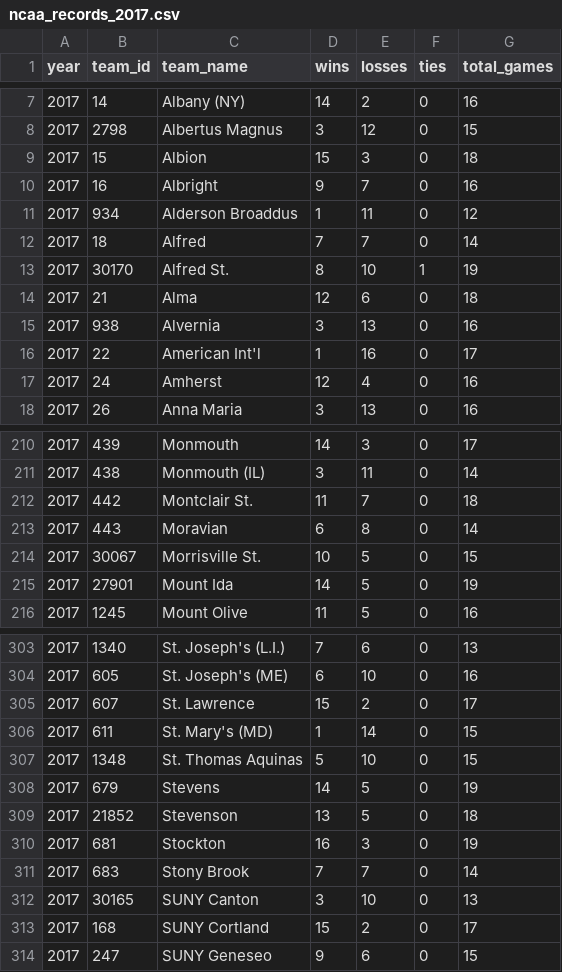
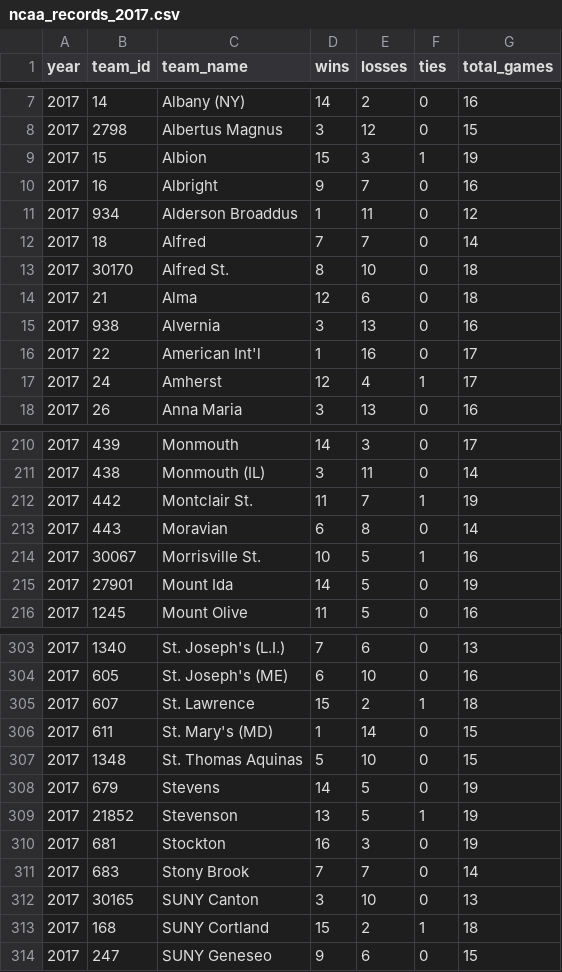
Before and after one commit to octonion/lacrosse, a CSV file: ncaa/csv/ncaa_records_2017.csv, drawn as a sheet; only a part is shown, gaps mark what is left out; the diff covers the shown part only.

```diff
--- a/ncaa/csv/ncaa_records_2017.csv
+++ b/ncaa/csv/ncaa_records_2017.csv
@@ -8,3 +8,3 @@ year,team_id,team_name,wins,losses,ties,total_games
 2017,2798,Albertus Magnus,3,12,0,15
-2017,15,Albion,15,3,0,18
+2017,15,Albion,15,3,1,19
 2017,16,Albright,9,7,0,16
@@ -12,3 +12,3 @@ year,team_id,team_name,wins,losses,ties,total_games
 2017,18,Alfred,7,7,0,14
-2017,30170,Alfred St.,8,10,1,19
+2017,30170,Alfred St.,8,10,0,18
 2017,21,Alma,12,6,0,18
@@ -16,3 +16,3 @@ year,team_id,team_name,wins,losses,ties,total_games
 2017,22,American Int'l,1,16,0,17
-2017,24,Amherst,12,4,0,16
+2017,24,Amherst,12,4,1,17
 2017,26,Anna Maria,3,13,0,16
@@ -211,5 +211,5 @@ year,team_id,team_name,wins,losses,ties,total_games
 2017,438,Monmouth (IL),3,11,0,14
-2017,442,Montclair St.,11,7,0,18
+2017,442,Montclair St.,11,7,1,19
 2017,443,Moravian,6,8,0,14
-2017,30067,Morrisville St.,10,5,0,15
+2017,30067,Morrisville St.,10,5,1,16
 2017,27901,Mount Ida,14,5,0,19
@@ -304,3 +304,3 @@ year,team_id,team_name,wins,losses,ties,total_games
 2017,605,St. Joseph's (ME),6,10,0,16
-2017,607,St. Lawrence,15,2,0,17
+2017,607,St. Lawrence,15,2,1,18
 2017,611,St. Mary's (MD),1,14,0,15
@@ -308,3 +308,3 @@ year,team_id,team_name,wins,losses,ties,total_games
 2017,679,Stevens,14,5,0,19
-2017,21852,Stevenson,13,5,0,18
+2017,21852,Stevenson,13,5,1,19
 2017,681,Stockton,16,3,0,19
@@ -312,3 +312,3 @@ year,team_id,team_name,wins,losses,ties,total_games
 2017,30165,SUNY Canton,3,10,0,13
-2017,168,SUNY Cortland,15,2,0,17
+2017,168,SUNY Cortland,15,2,1,18
 2017,247,SUNY Geneseo,9,6,0,15
```
Also changed, not shown: 56 edited cells elsewhere in this file, ncaa/csv/ncaa_games_2017.csv, ncaa/sos/current_ranking.csv, 9 other files.
